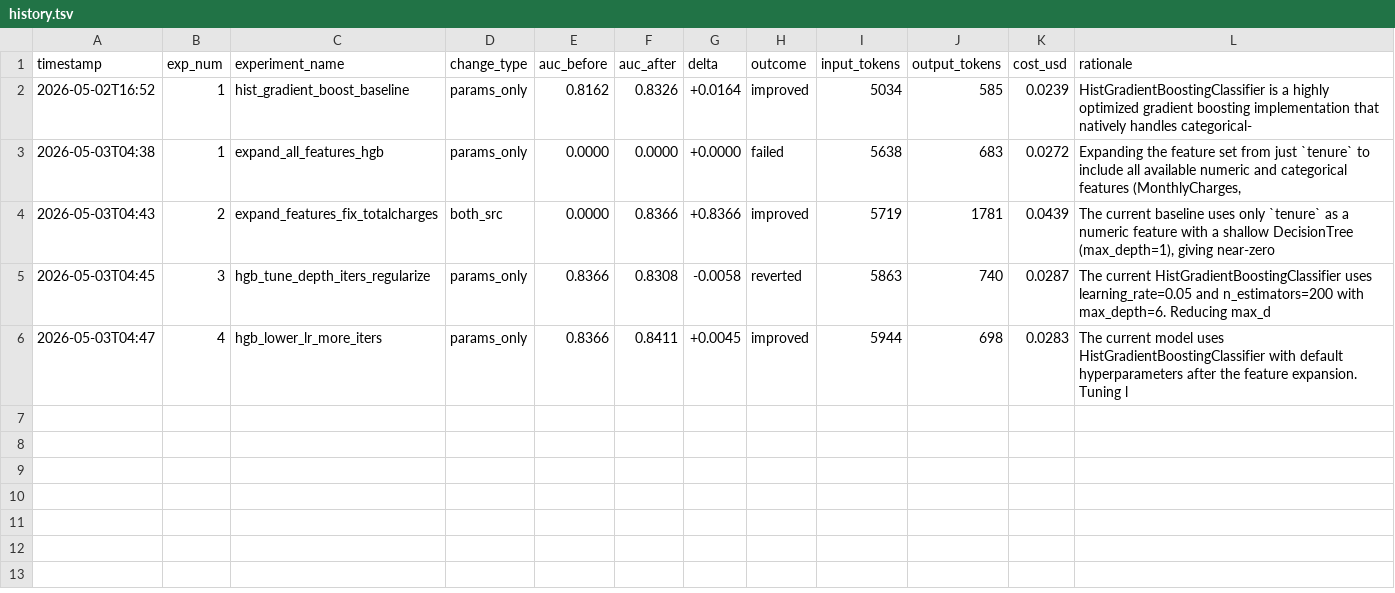
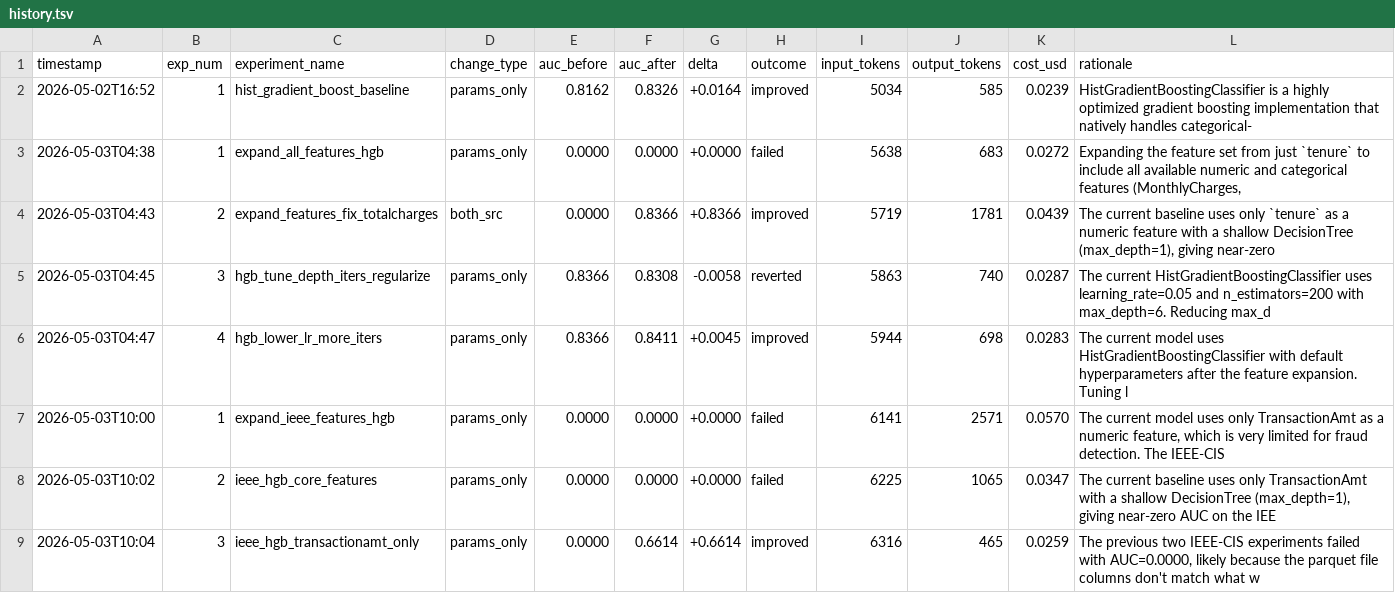
Before and after one commit to my-neme-eh-jeff/ML-deployment-system-for-autoresearch, a TSV file: auto_experiment/history.tsv, drawn as a sheet; the diff names each change by its address in the sheet, - before the commit and + after, or states it on an @@ line.

```diff
--- a/auto_experiment/history.tsv
+++ b/auto_experiment/history.tsv
+row 7: 2026-05-03T10:00 | 1 | expand_ieee_features_hgb | params_only | 0.0000 | 0.0000 | +0.0000 | failed | 6141 | 2571 | 0.0570 | The current model uses only TransactionAmt as a numeric feature, which is very limited for fraud detection. The IEEE-CIS
+row 8: 2026-05-03T10:02 | 2 | ieee_hgb_core_features | params_only | 0.0000 | 0.0000 | +0.0000 | failed | 6225 | 1065 | 0.0347 | The current baseline uses only TransactionAmt with a shallow DecisionTree (max_depth=1), giving near-zero AUC on the IEE
+row 9: 2026-05-03T10:04 | 3 | ieee_hgb_transactionamt_only | params_only | 0.0000 | 0.6614 | +0.6614 | improved | 6316 | 465 | 0.0259 | The previous two IEEE-CIS experiments failed with AUC=0.0000, likely because the parquet file columns don't match what w
```
Also changed, not shown: 1 other file.
